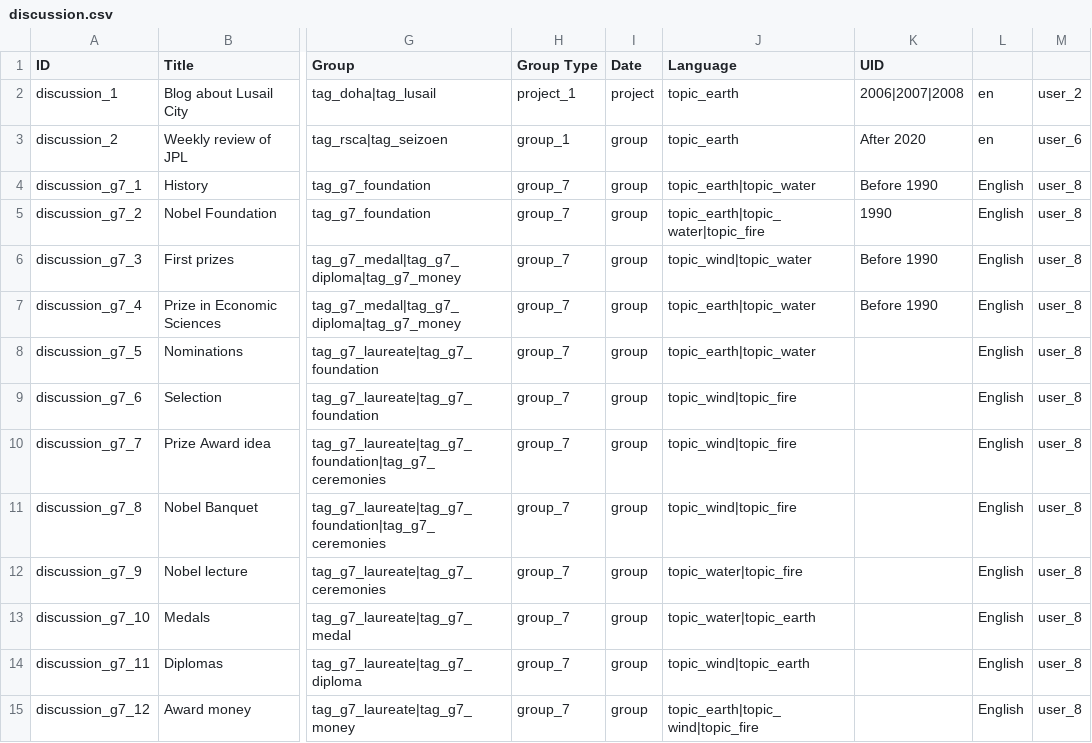
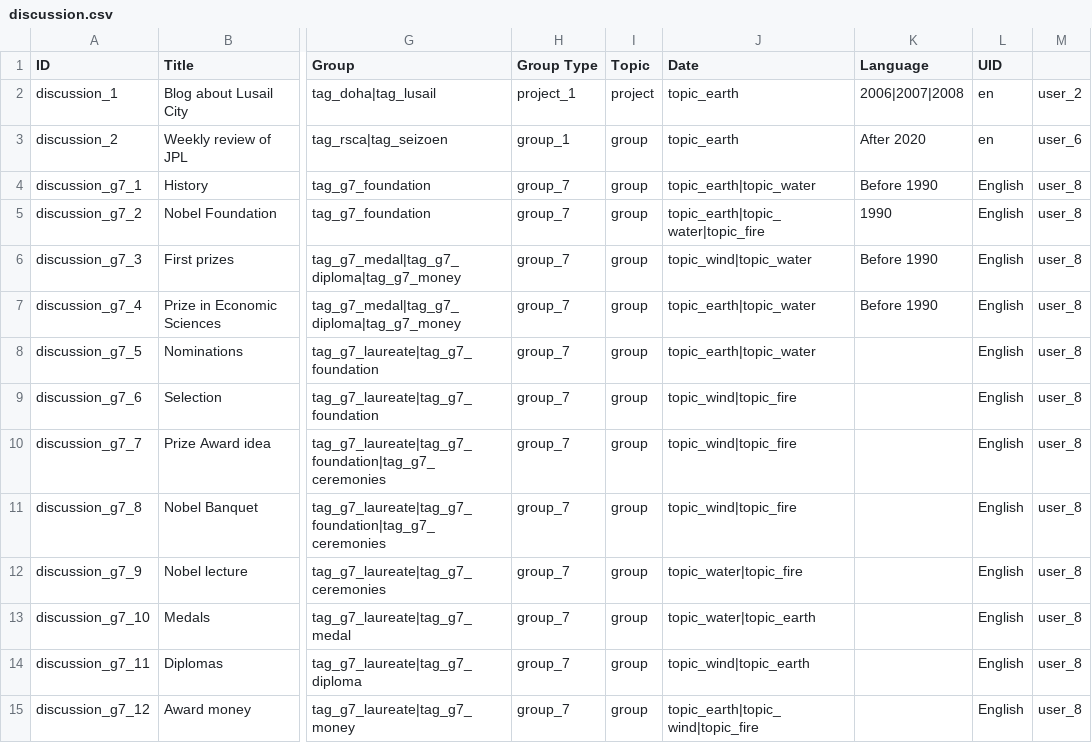
Before and after one commit to capacity4dev/capacity4more, a CSV file: capacity4more/modules/c4m/demo/c4m_demo_content/csv/node/discussion.csv, drawn as a sheet; only a part is shown, gaps mark what is left out; the diff names each change by its address in the sheet, - before the commit and + after, or states it on an @@ line.

```diff
--- a/capacity4more/modules/c4m/demo/c4m_demo_content/csv/node/discussion.csv
+++ b/capacity4more/modules/c4m/demo/c4m_demo_content/csv/node/discussion.csv
-I1: Date
+I1: Topic
-J1: Language
+J1: Date
-K1: UID
+K1: Language
-L1: (empty)
+L1: UID
```
Also changed, not shown: 2 other files.
